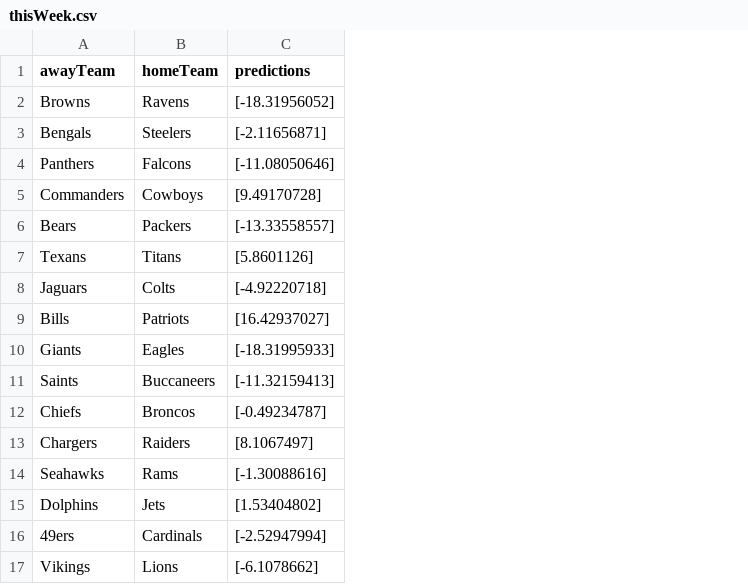
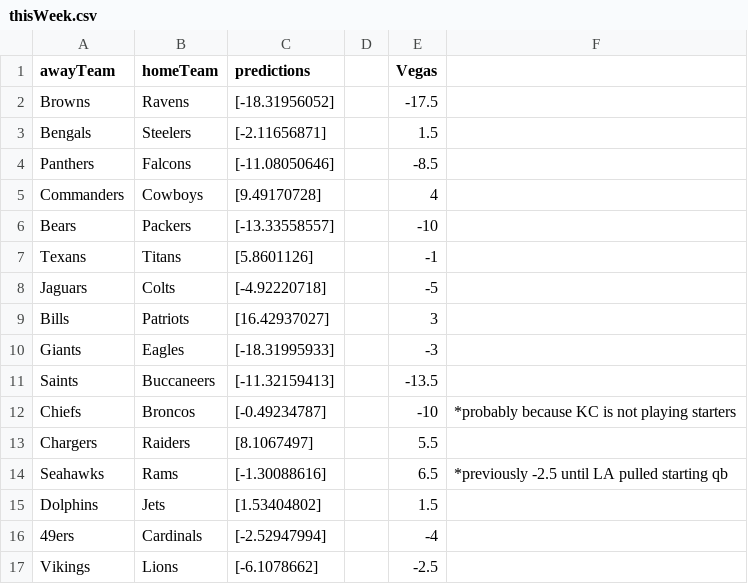
Before and after one commit to ArmanO2005/NFL_Prediction_Model, a CSV file: thisWeek.csv, drawn as a sheet; the diff names each change by its address in the sheet, - before the commit and + after, or states it on an @@ line.

```diff
--- a/thisWeek.csv
+++ b/thisWeek.csv
+column D, empty
+column E (Vegas), rows 2-17: -17.5 | 1.5 | -8.5 | 4 | -10 | -1 | -5 | 3 | -3 | -13.5 | -10 | 5.5 | 6.5 | 1.5 | -4 | -2.5
+column F, rows 12-14: *probably because KC is not playing starters |  | *previously -2.5 until LA pulled starting qb
```
Also changed, not shown: 9 other files.
